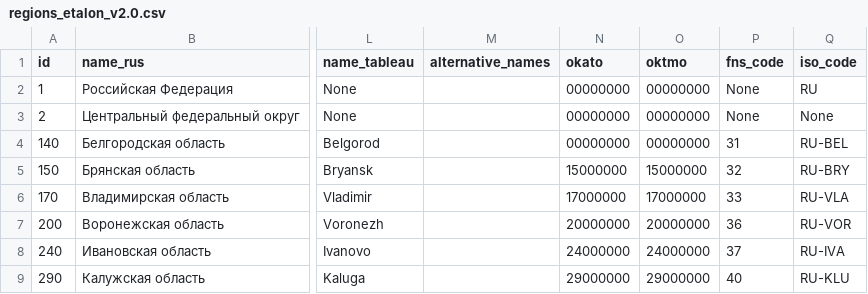
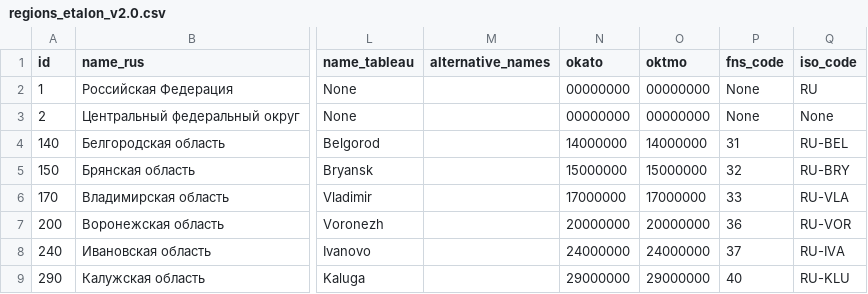
Before and after one commit to tochno-st/regions_dict, a CSV file: regions_etalon_v2.0.csv, drawn as a sheet; only a part is shown, gaps mark what is left out; the diff names each change by its address in the sheet, - before the commit and + after, or states it on an @@ line.

Commit message:
Update regions_etalon_v2.0.csv

```diff
--- a/regions_etalon_v2.0.csv
+++ b/regions_etalon_v2.0.csv
-N4 (okato): 00000000
+N4 (okato): 14000000
-O4 (oktmo): 00000000
+O4 (oktmo): 14000000
```
